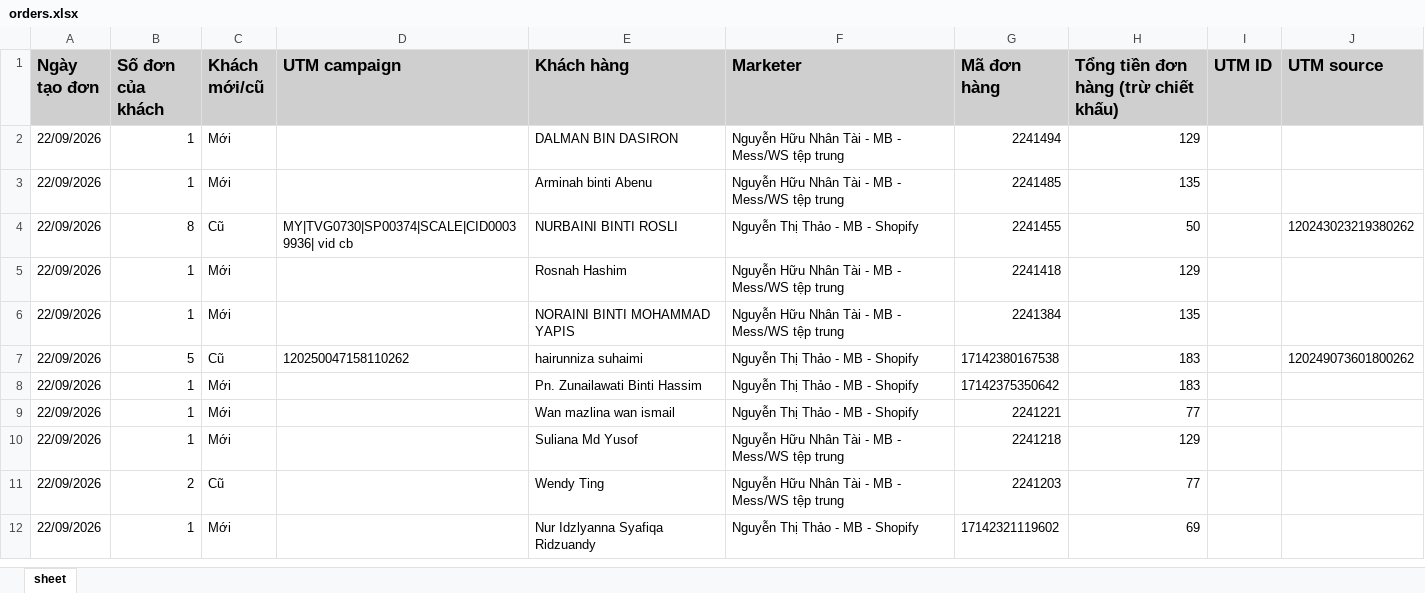
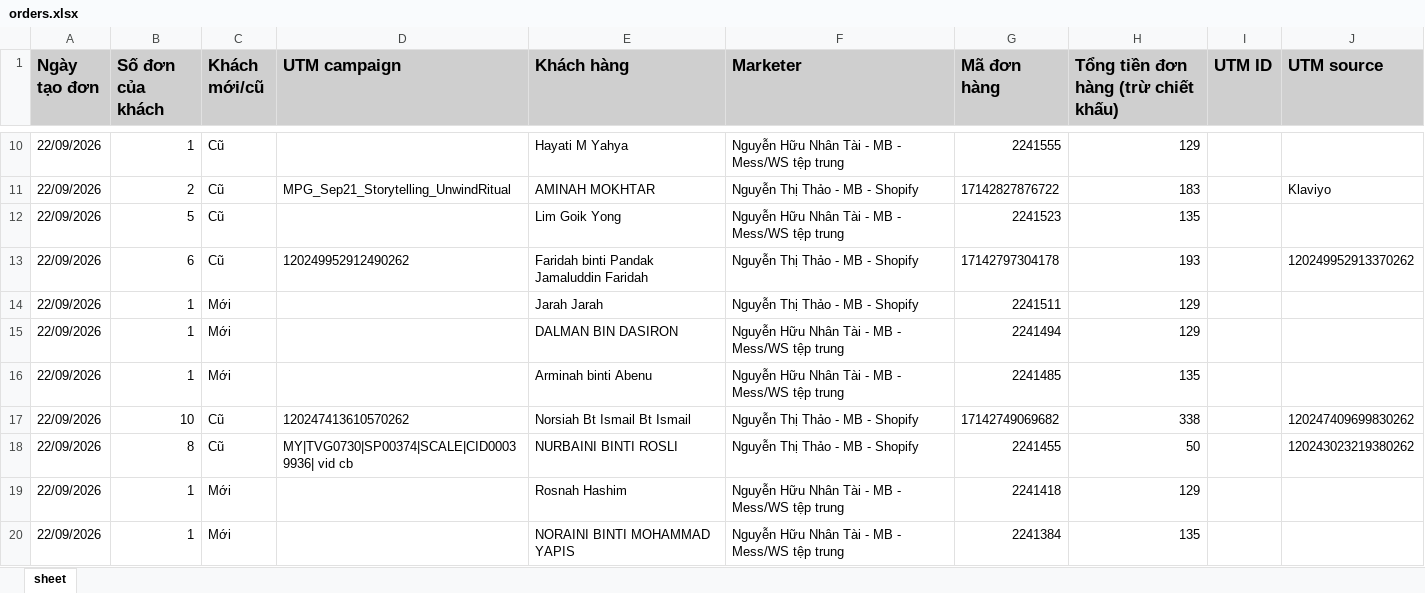
Before and after one commit to NHNT1001/data, an Excel workbook: orders.xlsx, sheet sheet, drawn as a sheet; only a part is shown, gaps mark what is left out; the shorter side is filled out with more unchanged rows; values as stored, in another font and other column widths than the file's, no borders; the diff covers the shown part only; the diff names each change by its address in the sheet, - before the commit and + after, or states it on an @@ line.

Commit message:
Auto sync data: 23/09/2026 08:17:19

```diff
--- a/orders.xlsx (sheet sheet)
+++ b/orders.xlsx (sheet sheet)
+row 10: 22/09/2026 | 1 | Cũ |  | Hayati M Yahya | Nguyễn Hữu Nhân Tài - MB - Mess/WS tệp trung | 2241555 | 129
+row 11: 22/09/2026 | 2 | Cũ | MPG_Sep21_Storytelling_UnwindRitual | AMINAH MOKHTAR | Nguyễn Thị Thảo - MB - Shopify | 17142827876722 | 183 |  | Klaviyo
+row 12: 22/09/2026 | 5 | Cũ |  | Lim Goik Yong | Nguyễn Hữu Nhân Tài - MB - Mess/WS tệp trung | 2241523 | 135
+row 13: 22/09/2026 | 6 | Cũ | 120249952912490262 | Faridah binti Pandak Jamaluddin Faridah | Nguyễn Thị Thảo - MB - Shopify | 17142797304178 | 193 |  | 120249952913370262
+row 14: 22/09/2026 | 1 | Mới |  | Jarah Jarah | Nguyễn Thị Thảo - MB - Shopify | 2241511 | 129
+row 17: 22/09/2026 | 10 | Cũ | 120247413610570262 | Norsiah Bt Ismail Bt Ismail | Nguyễn Thị Thảo - MB - Shopify | 17142749069682 | 338 |  | 120247409699830262
```
Also changed, not shown: 13 added rows and 6 edited cells elsewhere in this sheet, DATA-Mess-WS-tệp-trung-1917455875136727.xlsx, 2 other files.
